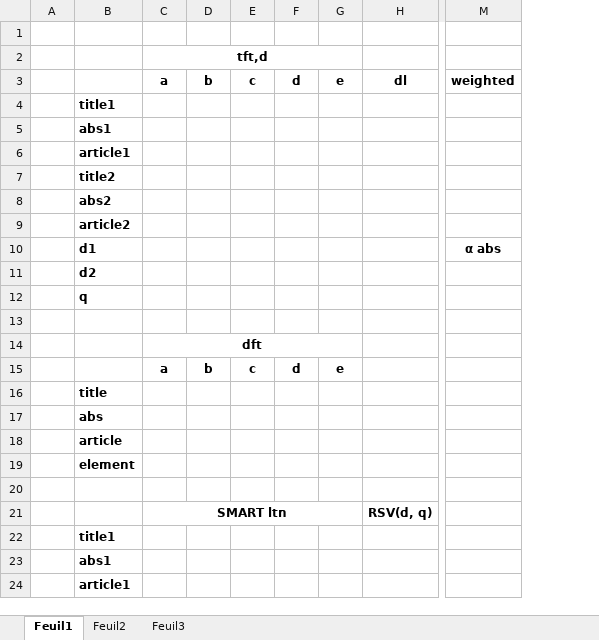
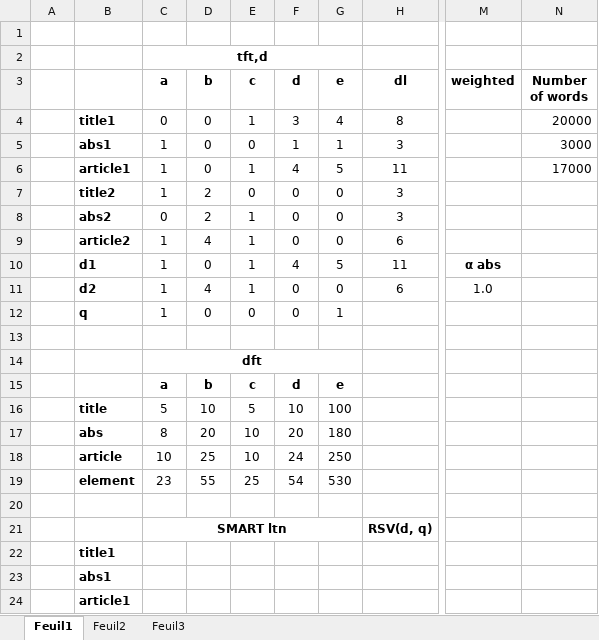
Before and after one commit to zestones/information-retrieval, an Excel workbook: docs/exercise_05/Exercises_05_IR_structured_retrieval.xlsx, sheet Feuil1, drawn as a sheet; only a part is shown, gaps mark what is left out; values as stored, in another font and other column widths than the file's, no borders; removed rows and columns are numbered as before the commit, all else as after; rows hold the shown columns only; the diff covers the shown part only; the diff names each change by its address in the sheet, - before the commit and + after, or states it on an @@ line.

```diff
--- a/docs/exercise_05/Exercises_05_IR_structured_retrieval.xlsx (sheet Feuil1)
+++ b/docs/exercise_05/Exercises_05_IR_structured_retrieval.xlsx (sheet Feuil1)
-column D (b), row 15: b
-column E (c), row 15: c
-column F (d), row 15: d
-column G (e), row 15: e
+column D (b), row 10: 0; rows 15-19: b | 10 | 20 | 25 | 55
+column E (c), row 10: 1; rows 15-19: c | 5 | 10 | 10 | 25
+column F (d), row 10: 4; rows 15-19: d | 10 | 20 | 24 | 54
+column G (e), row 10: 5; rows 15-19: e | 100 | 180 | 250 | 530
+column N (Number of words), empty
-row 4:  | title1
-row 5:  | abs1
-row 6:  | article1
-row 7:  | title2
-row 8:  | abs2
-row 9:  | article2
+row 4:  | title1 | 0 | 0 | 1 | 3 | 4 | 8 |  | 20000
+row 5:  | abs1 | 1 | 0 | 0 | 1 | 1 | 3 |  | 3000
+row 6:  | article1 | 1 | 0 | 1 | 4 | 5 | 11 |  | 17000
+row 7:  | title2 | 1 | 2 | 0 | 0 | 0 | 3
+row 8:  | abs2 | 0 | 2 | 1 | 0 | 0 | 3
+row 9:  | article2 | 1 | 4 | 1 | 0 | 0 | 6
-C10 (a): (empty)
+C10 (a): 1
-H10 (dl): (empty)
+H10 (dl): 11
-row 11:  | d2
-row 12:  | q
+row 11:  | d2 | 1 | 4 | 1 | 0 | 0 | 6 | 1.0
+row 12:  | q | 1 | 0 | 0 | 0 | 1
-C16 (a): (empty)
+C16 (a): 5
-C17 (a): (empty)
+C17 (a): 8
-C18 (a): (empty)
+C18 (a): 10
-C19 (a): (empty)
+C19 (a): 23
```
Also changed, not shown: 11 added rows, 11 removed rows and 16 edited cells elsewhere in this sheet, docs/exercise_03/Exercises_03_IR_indexing_weighting.xlsx, 28 other files.
